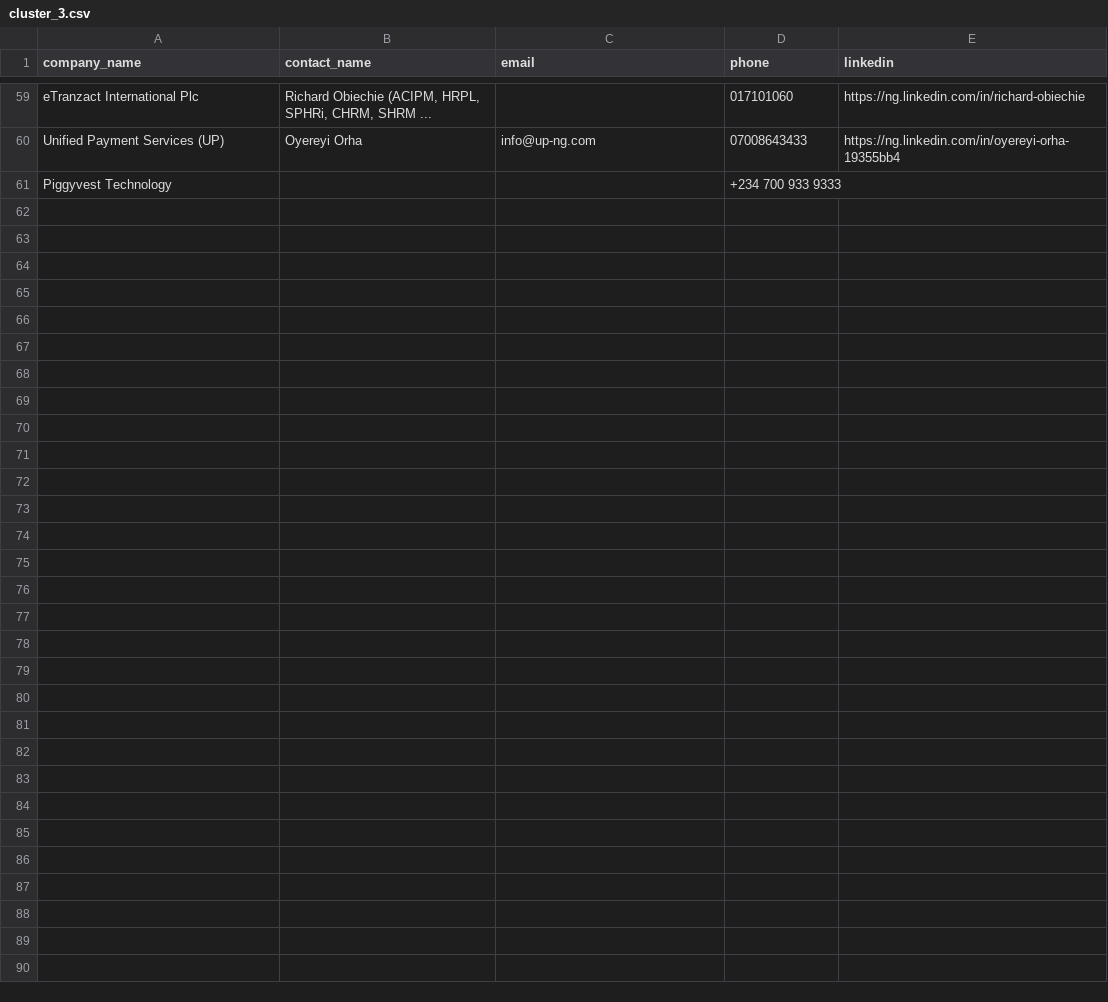
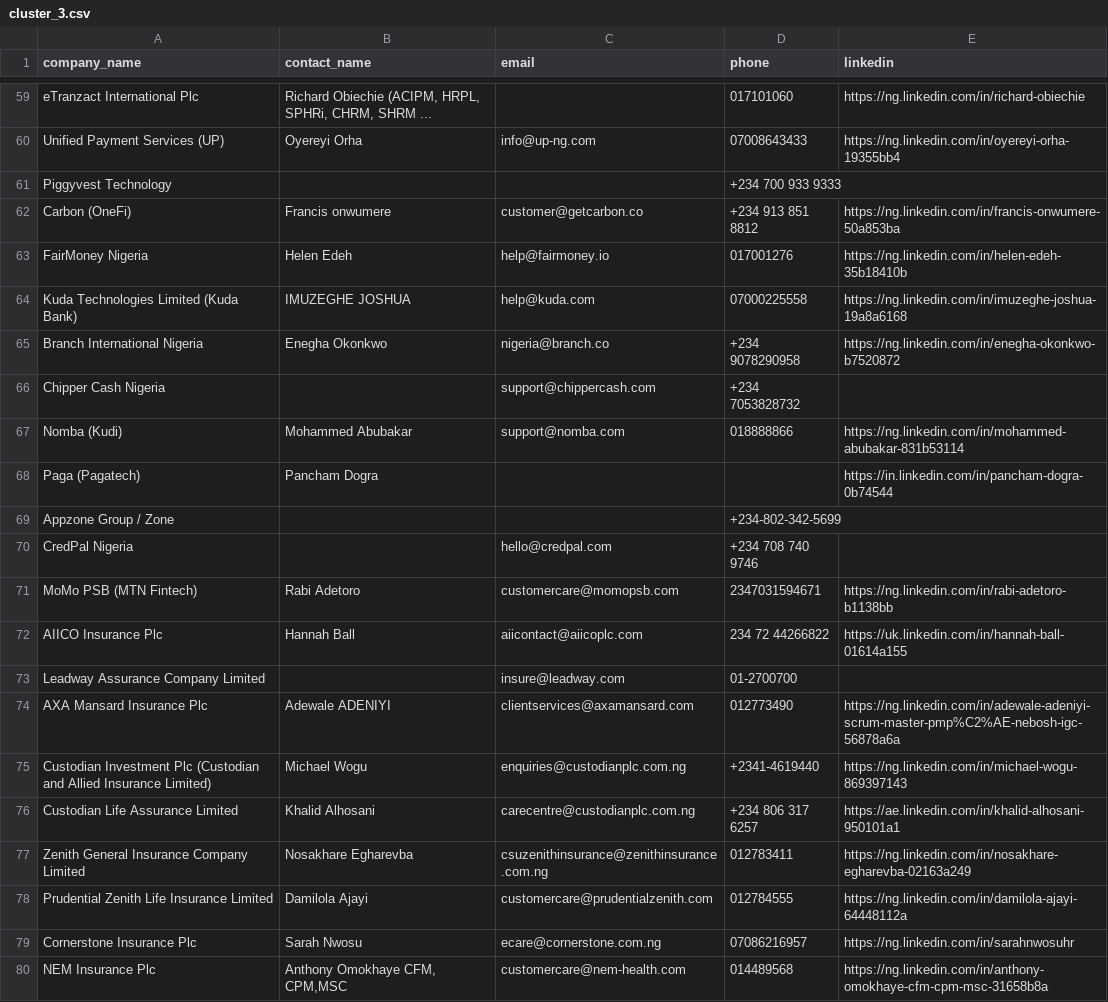
Before and after one commit to ifeanyireed/nets-drive, a CSV file: cluster_3.csv, drawn as a sheet; only a part is shown, gaps mark what is left out; the diff covers the shown part only; the diff names each change by its address in the sheet, - before the commit and + after, or states it on an @@ line.

Commit message:
feat(cluster_3): enrich batch 3 (offsets 60-90), reaching 90/180 companies

```diff
--- a/cluster_3.csv
+++ b/cluster_3.csv
+row 62: Carbon (OneFi) | Francis onwumere | customer@getcarbon.co | +234 913 851 8812 | https://ng.linkedin.com/in/francis-onwumere-50a853ba
+row 63: FairMoney Nigeria | Helen Edeh | help@fairmoney.io | 017001276 | https://ng.linkedin.com/in/helen-edeh-35b18410b
+row 64: Kuda Technologies Limited (Kuda Bank) | IMUZEGHE JOSHUA | help@kuda.com | 07000225558 | https://ng.linkedin.com/in/imuzeghe-joshua-19a8a6168
+row 65: Branch International Nigeria | Enegha Okonkwo | nigeria@branch.co | +234 9078290958 | https://ng.linkedin.com/in/enegha-okonkwo-b7520872
+row 66: Chipper Cash Nigeria |  | support@chippercash.com | +234 7053828732
+row 67: Nomba (Kudi) | Mohammed Abubakar | support@nomba.com | 018888866 | https://ng.linkedin.com/in/mohammed-abubakar-831b53114
+row 68: Paga (Pagatech) | Pancham Dogra |  |  | https://in.linkedin.com/in/pancham-dogra-0b74544
+row 69: Appzone Group / Zone |  |  | +234-802-342-5699
+row 70: CredPal Nigeria |  | hello@credpal.com | +234 708 740 9746
+row 71: MoMo PSB (MTN Fintech) | Rabi Adetoro | customercare@momopsb.com | 2347031594671 | https://ng.linkedin.com/in/rabi-adetoro-b1138bb
+row 72: AIICO Insurance Plc | Hannah Ball | aiicontact@aiicoplc.com | 234 72 44266822 | https://uk.linkedin.com/in/hannah-ball-01614a155
+row 73: Leadway Assurance Company Limited |  | insure@leadway.com | 01-2700700
+row 74: AXA Mansard Insurance Plc | Adewale ADENIYI | clientservices@axamansard.com | 012773490 | https://ng.linkedin.com/in/adewale-adeniyi-scrum-master-pmp%C2%AE-nebosh-igc-56878a6a
+row 75: Custodian Investment Plc (Custodian and Allied Insurance Limited) | Michael Wogu | enquiries@custodianplc.com.ng | +2341-4619440 | https://ng.linkedin.com/in/michael-wogu-869397143
+row 76: Custodian Life Assurance Limited | Khalid Alhosani | carecentre@custodianplc.com.ng | +234 806 317 6257 | https://ae.linkedin.com/in/khalid-alhosani-950101a1
+row 77: Zenith General Insurance Company Limited | Nosakhare Egharevba | csuzenithinsurance@zenithinsurance.com.ng | 012783411 | https://ng.linkedin.com/in/nosakhare-egharevba-02163a249
+row 78: Prudential Zenith Life Insurance Limited | Damilola Ajayi | customercare@prudentialzenith.com | 012784555 | https://ng.linkedin.com/in/damilola-ajayi-64448112a
+row 79: Cornerstone Insurance Plc | Sarah Nwosu | ecare@cornerstone.com.ng | 07086216957 | https://ng.linkedin.com/in/sarahnwosuhr
+row 80: NEM Insurance Plc | Anthony Omokhaye CFM, CPM,MSC | customercare@nem-health.com | 014489568 | https://ng.linkedin.com/in/anthony-omokhaye-cfm-cpm-msc-31658b8a
```
Also changed, not shown: 11 added rows elsewhere in this file, 1 other file.
